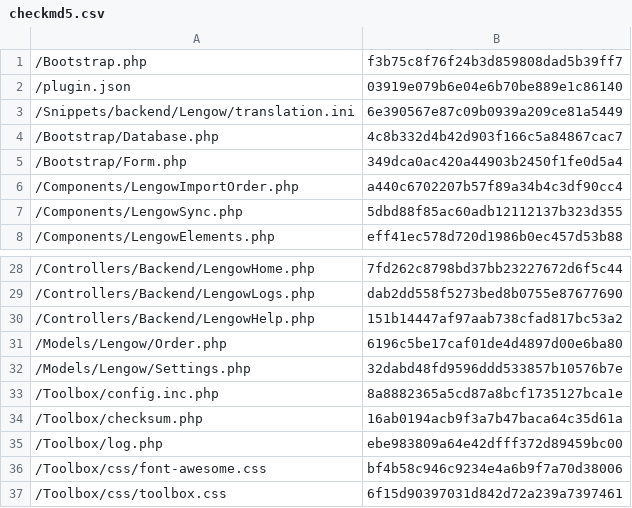
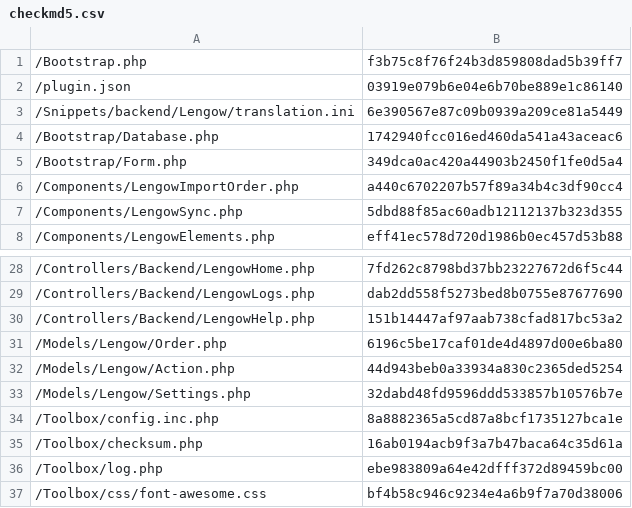
Before and after one commit to lengow/plugin-shopware, a CSV file: Toolbox/checkmd5.csv, drawn as a sheet; only a part is shown, gaps mark what is left out; the shorter side is filled out with more unchanged rows.

Commit message:
SHOPW-83 - Add new s_lengow_action table

```diff
--- a/Toolbox/checkmd5.csv
+++ b/Toolbox/checkmd5.csv
@@ -3,3 +3,3 @@
 /Snippets/backend/Lengow/translation.ini|6e390567e87c09b0939a209ce81a5449
-/Bootstrap/Database.php|4c8b332d4b42d903f166c5a84867cac7
+/Bootstrap/Database.php|1742940fcc016ed460da541a43aceac6
 /Bootstrap/Form.php|349dca0ac420a44903b2450f1fe0d5a4
@@ -31,2 +31,3 @@
 /Models/Lengow/Order.php|6196c5be17caf01de4d4897d00e6ba80
+/Models/Lengow/Action.php|44d943beb0a33934a830c2365ded5254
 /Models/Lengow/Settings.php|32dabd48fd9596ddd533857b10576b7e
```
Also changed, not shown: 2 other files.
